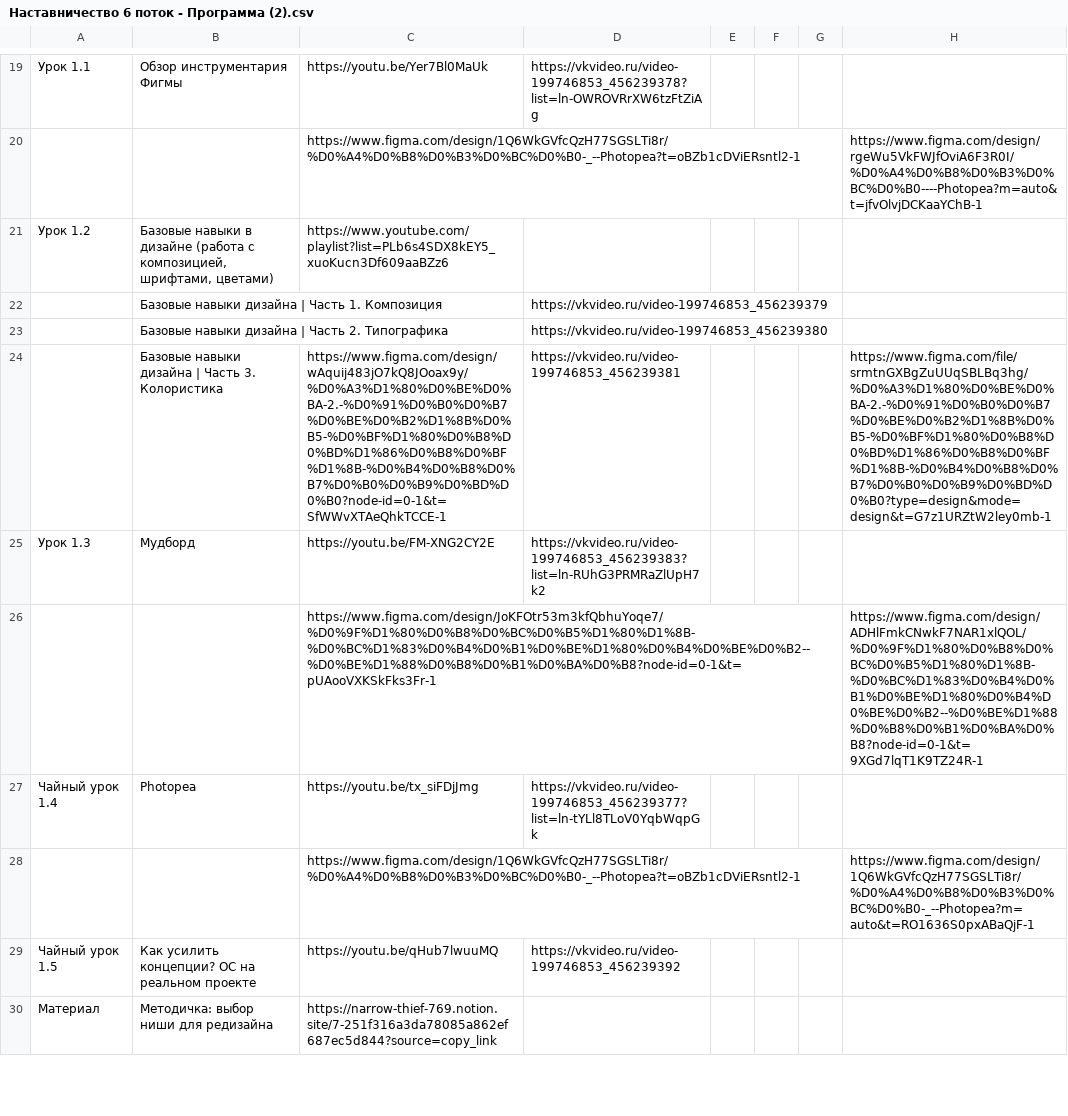
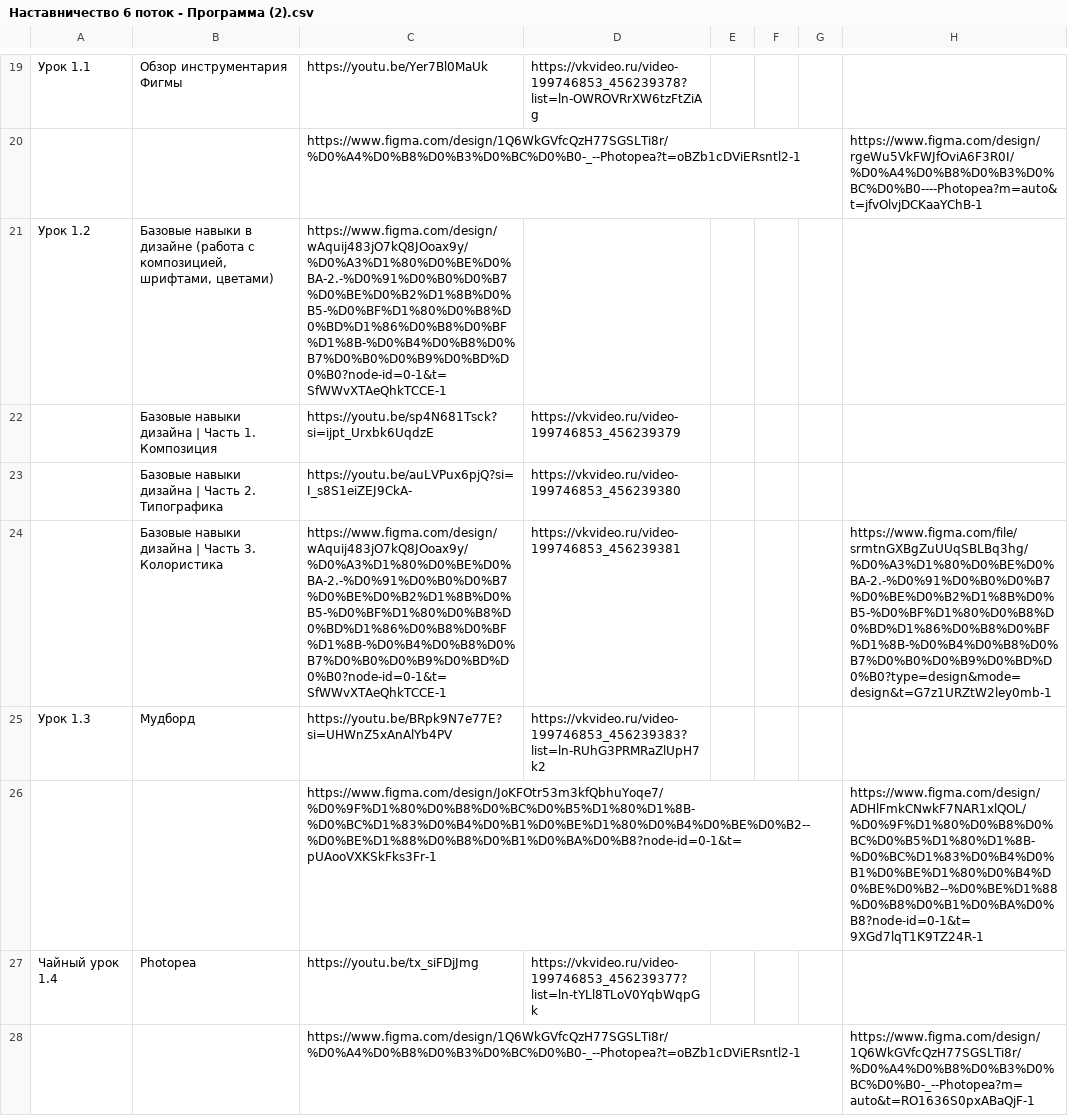
Before and after one commit to rigayaya/practici_nastav, a CSV file: Наставничество 6 поток - Программа (2).csv, drawn as a sheet; only a part is shown, gaps mark what is left out; the shorter side is filled out with more unchanged rows; the diff covers the shown part only; the diff names each change by its address in the sheet, - before the commit and + after, or states it on an @@ line.

```diff
--- a/Наставничество 6 поток - Программа (2).csv
+++ b/Наставничество 6 поток - Программа (2).csv
-C21: https://www.youtube.com/playlist?list=PLb6s4SDX8kEY5_xuoKucn3Df609aaBZz6
+C21: https://www.figma.com/design/wAquij483jO7kQ8JOoax9y/%D0%A3%D1%80%D0%BE%D0%BA-2.-%D0%91%D0%B0%D0%B7%D0%BE%D0%B2%D1%8B%D0%B5-%D0%BF%D1%80%D0%B8%D0%BD%D1%86%D0%B8%D0%BF%D1%8B-%D0%B4%D0%B8%D0%B7%D0%B0%D0%B9%D0%BD%D0%B0?node-id=0-1&t=SfWWvXTAeQhkTCCE-1
-C22: (empty)
+C22: https://youtu.be/sp4N681Tsck?si=ijpt_Urxbk6UqdzE
-C23: (empty)
+C23: https://youtu.be/auLVPux6pjQ?si=I_s8S1eiZEJ9CkA-
-C25: https://youtu.be/FM-XNG2CY2E
+C25: https://youtu.be/BRpk9N7e77E?si=UHWnZ5xAnAlYb4PV
```
Also changed, not shown: 8 added rows, 2 removed rows and 5 edited cells elsewhere in this file.
